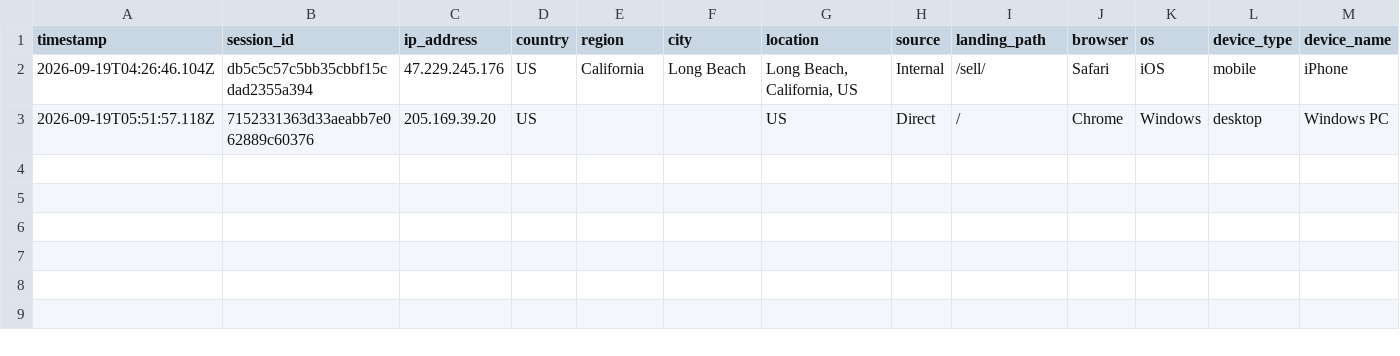
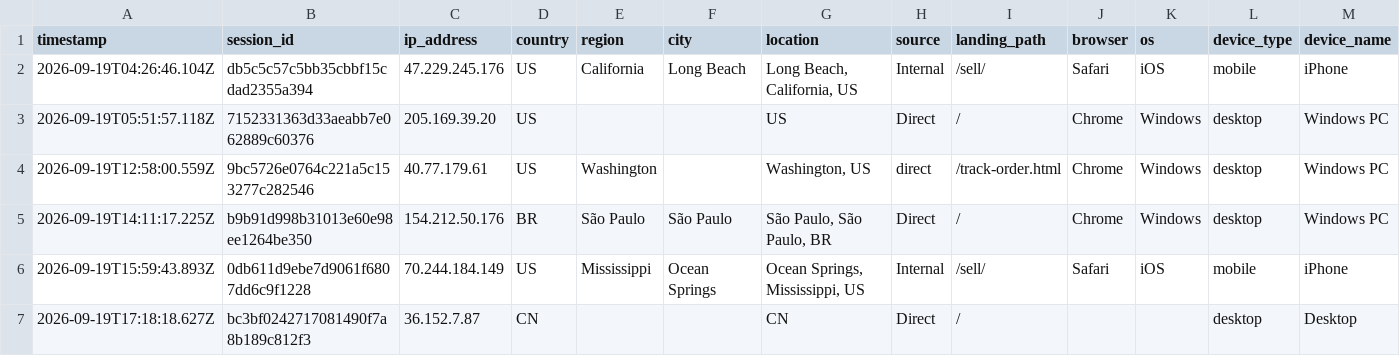
Before and after one commit to ToratYosef/shc33, a CSV file: exports/visitor-logs/visitor-log-2026-09-19.csv, drawn as a sheet; only a part is shown; rows hold the shown columns only; the diff names each change by its address in the sheet, - before the commit and + after, or states it on an @@ line.

```diff
--- a/exports/visitor-logs/visitor-log-2026-09-19.csv
+++ b/exports/visitor-logs/visitor-log-2026-09-19.csv
+row 4: 2026-09-19T12:58:00.559Z | 9bc5726e0764c221a5c153277c282546 | 40.77.179.61 | US | Washington |  | Washington, US | direct | /track-order.html | Chrome | Windows | desktop | Windows PC
+row 5: 2026-09-19T14:11:17.225Z | b9b91d998b31013e60e98ee1264be350 | 154.212.50.176 | BR | São Paulo | São Paulo | São Paulo, São Paulo, BR | Direct | / | Chrome | Windows | desktop | Windows PC
+row 6: 2026-09-19T15:59:43.893Z | 0db611d9ebe7d9061f6807dd6c9f1228 | 70.244.184.149 | US | Mississippi | Ocean Springs | Ocean Springs, Mississippi, US | Internal | /sell/ | Safari | iOS | mobile | iPhone
+row 7: 2026-09-19T17:18:18.627Z | bc3bf0242717081490f7a8b189c812f3 | 36.152.7.87 | CN |  |  | CN | Direct | / |  |  | desktop | Desktop
```
Also changed, not shown: feed/repricer-output.csv, 3 other files.
